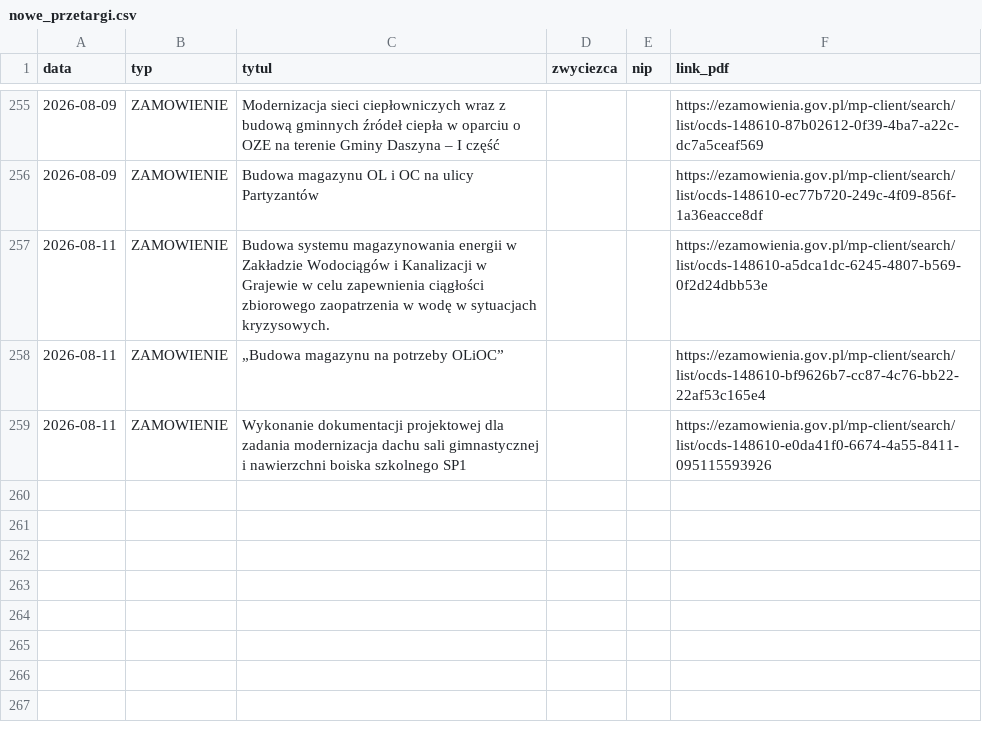
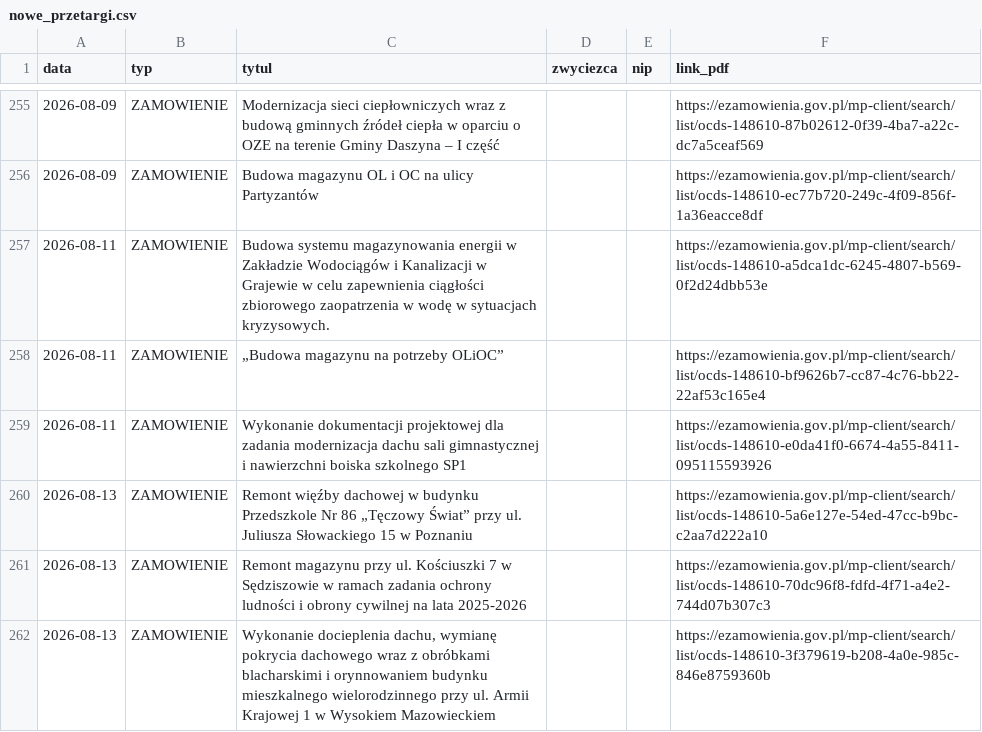
Before and after one commit to Genso3/przetargi, a CSV file: nowe_przetargi.csv, drawn as a sheet; only a part is shown, gaps mark what is left out; the diff names each change by its address in the sheet, - before the commit and + after, or states it on an @@ line.

```diff
--- a/nowe_przetargi.csv
+++ b/nowe_przetargi.csv
+row 260: 2026-08-13 | ZAMOWIENIE | Remont więźby dachowej w budynku Przedszkole Nr 86 „Tęczowy Świat” przy ul. Juliusza Słowackiego 15 w Poznaniu |  |  | https://ezamowienia.gov.pl/mp-client/search/list/ocds-148610-5a6e127e-54ed-47cc-b9bc-c2aa7d222a10
+row 261: 2026-08-13 | ZAMOWIENIE | Remont magazynu przy ul. Kościuszki 7 w Sędziszowie w ramach zadania ochrony ludności i obrony cywilnej na lata 2025-2026 |  |  | https://ezamowienia.gov.pl/mp-client/search/list/ocds-148610-70dc96f8-fdfd-4f71-a4e2-744d07b307c3
+row 262: 2026-08-13 | ZAMOWIENIE | Wykonanie docieplenia dachu, wymianę pokrycia dachowego wraz z obróbkami blacharskimi i orynnowaniem budynku mieszkalnego wielorodzinnego przy ul. Armii Krajowej 1 w Wysokiem Mazowieckiem |  |  | https://ezamowienia.gov.pl/mp-client/search/list/ocds-148610-3f379619-b208-4a0e-985c-846e8759360b
```
Also changed, not shown: 2 other files.
